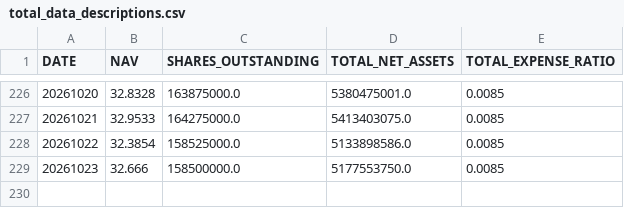
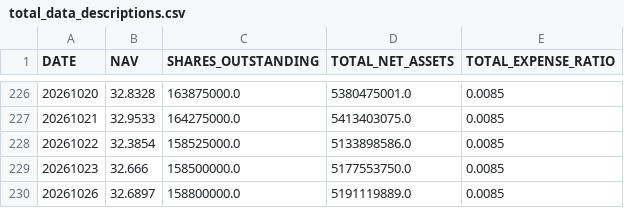
Before and after one commit to ettoll/tracking_beer, a CSV file: data/total_data_descriptions.csv, drawn as a sheet; only a part is shown, gaps mark what is left out.

```diff
--- a/data/total_data_descriptions.csv
+++ b/data/total_data_descriptions.csv
@@ -229 +229,2 @@ DATE,NAV,SHARES_OUTSTANDING,TOTAL_NET_ASSETS,TOTAL_EXPENSE_RATIO
 20261023,32.666,158500000.0,5177553750.0,0.0085
+20261026,32.6897,158800000.0,5191119889.0,0.0085
```
Also changed, not shown: data/total_data_positions.csv.
